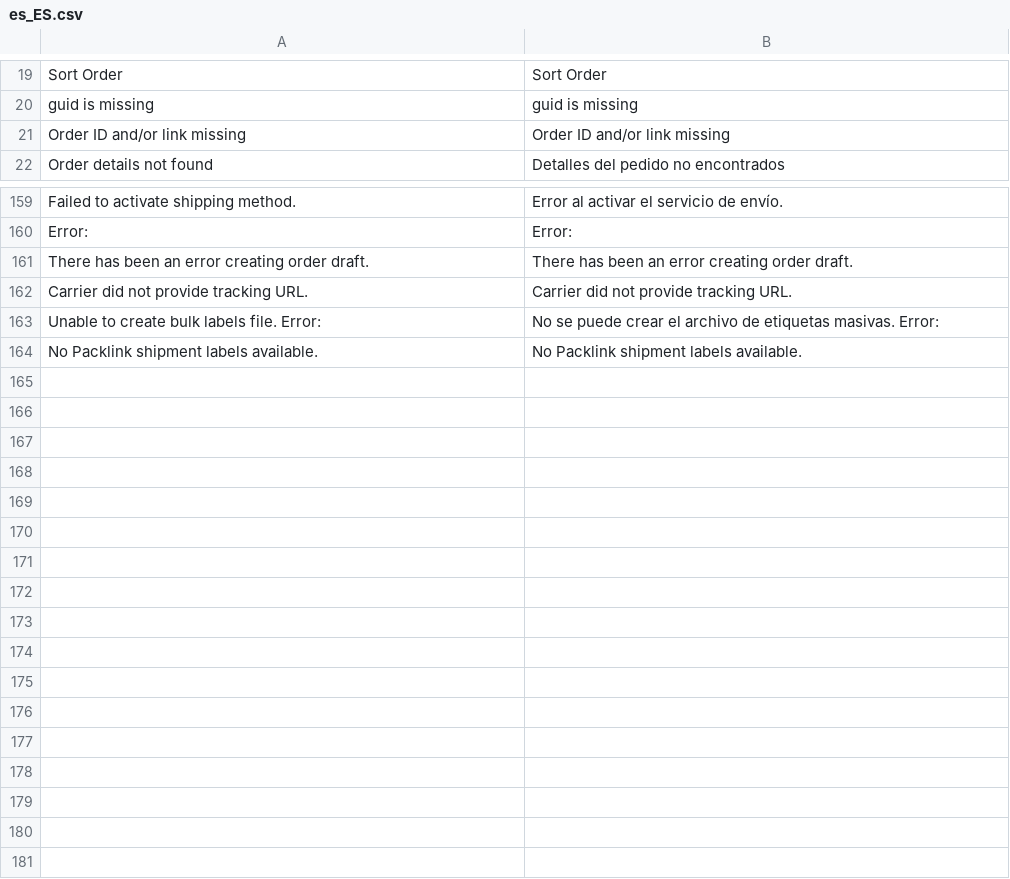
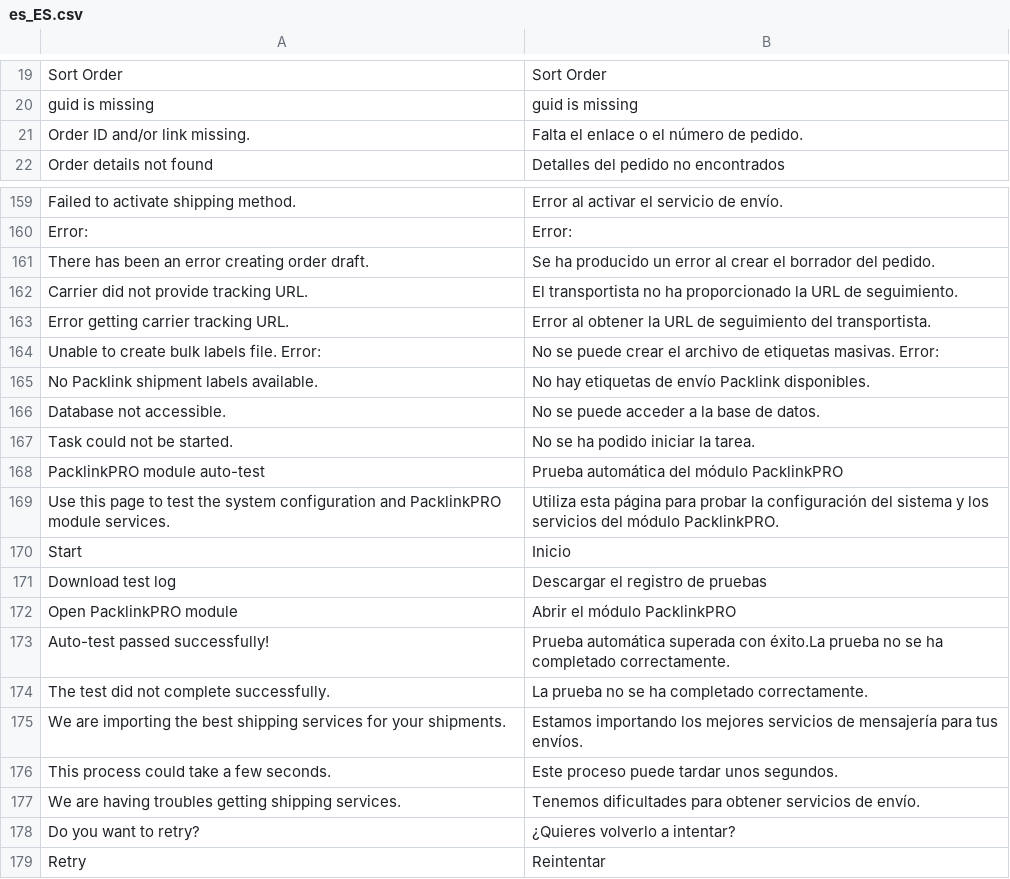
Before and after one commit to packlink-dev/magento2_module, a CSV file: PacklinkPro/i18n/es_ES.csv, drawn as a sheet; only a part is shown, gaps mark what is left out.

```diff
--- a/PacklinkPro/i18n/es_ES.csv
+++ b/PacklinkPro/i18n/es_ES.csv
@@ -20,3 +20,3 @@
 "guid is missing"                                                                                                      ,"guid is missing"
-"Order ID and/or link missing"                                                                                         ,"Order ID and/or link missing"
+"Order ID and/or link missing."                                                                                        ,"Falta el enlace o el número de pedido."
 "Order details not found"                                                                                              ,"Detalles del pedido no encontrados"
@@ -160,5 +160,20 @@
 "Error: "                                                                                                              ,"Error: "
-"There has been an error creating order draft."                                                                        ,"There has been an error creating order draft."
-"Carrier did not provide tracking URL."                                                                                ,"Carrier did not provide tracking URL."
+"There has been an error creating order draft."                                                                        ,"Se ha producido un error al crear el borrador del pedido."
+"Carrier did not provide tracking URL."                                                                                ,"El transportista no ha proporcionado la URL de seguimiento."
+"Error getting carrier tracking URL."                                                                                  ,"Error al obtener la URL de seguimiento del transportista."
 "Unable to create bulk labels file. Error: "                                                                           ,"No se puede crear el archivo de etiquetas masivas. Error: "
-"No Packlink shipment labels available."                                                                               ,"No Packlink shipment labels available."
+"No Packlink shipment labels available."                                                                               ,"No hay etiquetas de envío Packlink disponibles."
+"Database not accessible."                                                                                             ,"No se puede acceder a la base de datos."
+"Task could not be started."                                                                                           ,"No se ha podido iniciar la tarea."
+"PacklinkPRO module auto-test"                                                                                         ,"Prueba automática del módulo PacklinkPRO"
+"Use this page to test the system configuration and PacklinkPRO module services."                                      ,"Utiliza esta página para probar la configuración del sistema y los servicios del módulo PacklinkPRO."
+"Start"                                                                                                                ,"Inicio"
+"Download test log"                                                                                                    ,"Descargar el registro de pruebas"
+"Open PacklinkPRO module"                                                                                              ,"Abrir el módulo PacklinkPRO"
+"Auto-test passed successfully!"                                                                                       ,"Prueba automática superada con éxito.La prueba no se ha completado correctamente."
+"The test did not complete successfully."                                                                              ,"La prueba no se ha completado correctamente."
+"We are importing the best shipping services for your shipments."                                                      ,"Estamos importando los mejores servicios de mensajería para tus envíos."
+"This process could take a few seconds."                                                                               ,"Este proceso puede tardar unos segundos."
+"We are having troubles getting shipping services."                                                                    ,"Tenemos dificultades para obtener servicios de envío."
+"Do you want to retry?"                                                                                                ,"¿Quieres volverlo a intentar?"
+"Retry"                                                                                                                ,"Reintentar"
```
Also changed, not shown: PacklinkPro/i18n/de_DE.csv, PacklinkPro/i18n/fr_FR.csv, 13 other files.
